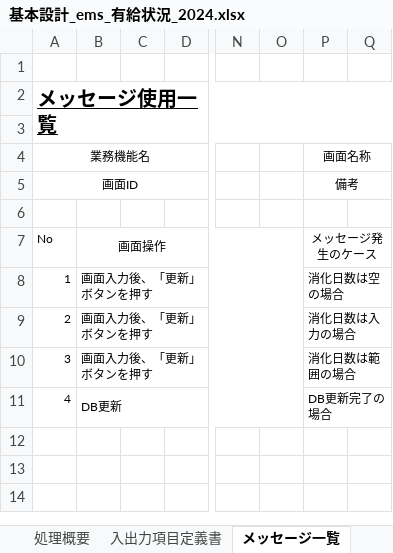
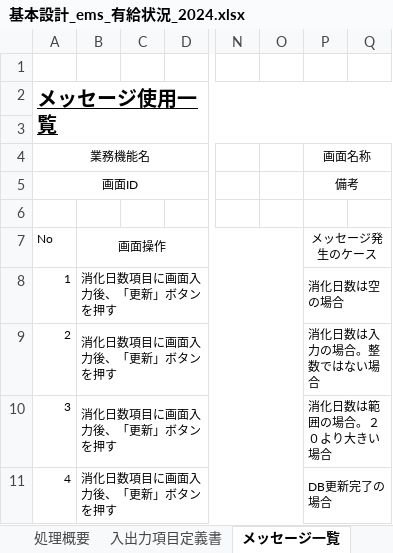
Before and after one commit to softtechSoft/ems, an Excel workbook: DOC/基本設計/基本設計_ems_有給状況_2024.xlsx, sheet メッセージ一覧, drawn as a sheet; only a part is shown, gaps mark what is left out; values as stored, in another font and other column widths than the file's, no borders; the diff names each change by its address in the sheet, - before the commit and + after, or states it on an @@ line.

```diff
--- a/DOC/基本設計/基本設計_ems_有給状況_2024.xlsx (sheet メッセージ一覧)
+++ b/DOC/基本設計/基本設計_ems_有給状況_2024.xlsx (sheet メッセージ一覧)
-B8:B10: 画面入力後、「更新」ボタンを押す
+B8:B10: 消化日数項目に画面入力後、「更新」ボタンを押す
-P9: 消化日数は入力の場合
+P9: 消化日数は入力の場合。整数ではない場合
-P10: 消化日数は範囲の場合
+P10: 消化日数は範囲の場合。２０より大きい場合
-B11: DB更新
+B11: 消化日数項目に画面入力後、「更新」ボタンを押す
```
Also changed, not shown: sheet 処理概要, sheet 画面レイアウト, charts or pictures.
